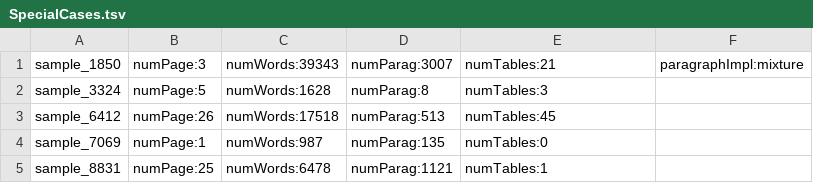
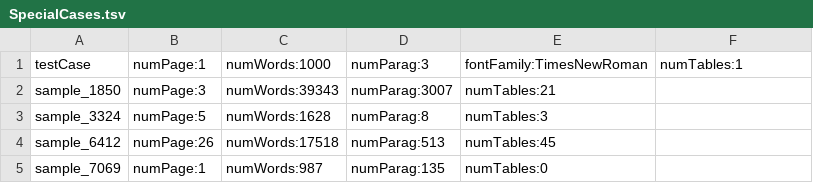
Before and after one commit to kduretec/TestDataGenerator, a TSV file: DataGenerator/resources/SpecialCases.tsv, drawn as a sheet; only a part is shown; the shorter side is filled out with more unchanged rows.

Commit message:
fixed msword font family

```diff
--- a/DataGenerator/resources/SpecialCases.tsv
+++ b/DataGenerator/resources/SpecialCases.tsv
@@ -1,2 +1,3 @@
-sample_1850	numPage:3	numWords:39343	numParag:3007	numTables:21	paragraphImpl:mixture
+testCase	numPage:1	numWords:1000	numParag:3	fontFamily:TimesNewRoman	numTables:1
+sample_1850	numPage:3	numWords:39343	numParag:3007	numTables:21
 sample_3324	numPage:5	numWords:1628	numParag:8	numTables:3
```
Also changed, not shown: 9 other files.
